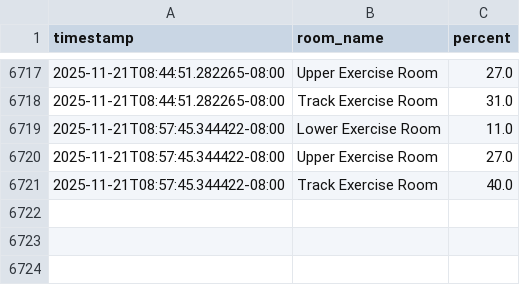
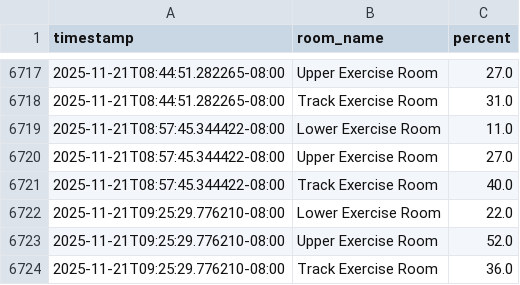
Before and after one commit to nbeesetti/rec-activity-scraper, a CSV file: rec_data.csv, drawn as a sheet; only a part is shown, gaps mark what is left out; the diff names each change by its address in the sheet, - before the commit and + after, or states it on an @@ line.

```diff
--- a/rec_data.csv
+++ b/rec_data.csv
+row 6722: 2025-11-21T09:25:29.776210-08:00 | Lower Exercise Room | 22.0
+row 6723: 2025-11-21T09:25:29.776210-08:00 | Upper Exercise Room | 52.0
+row 6724: 2025-11-21T09:25:29.776210-08:00 | Track Exercise Room | 36.0
```
